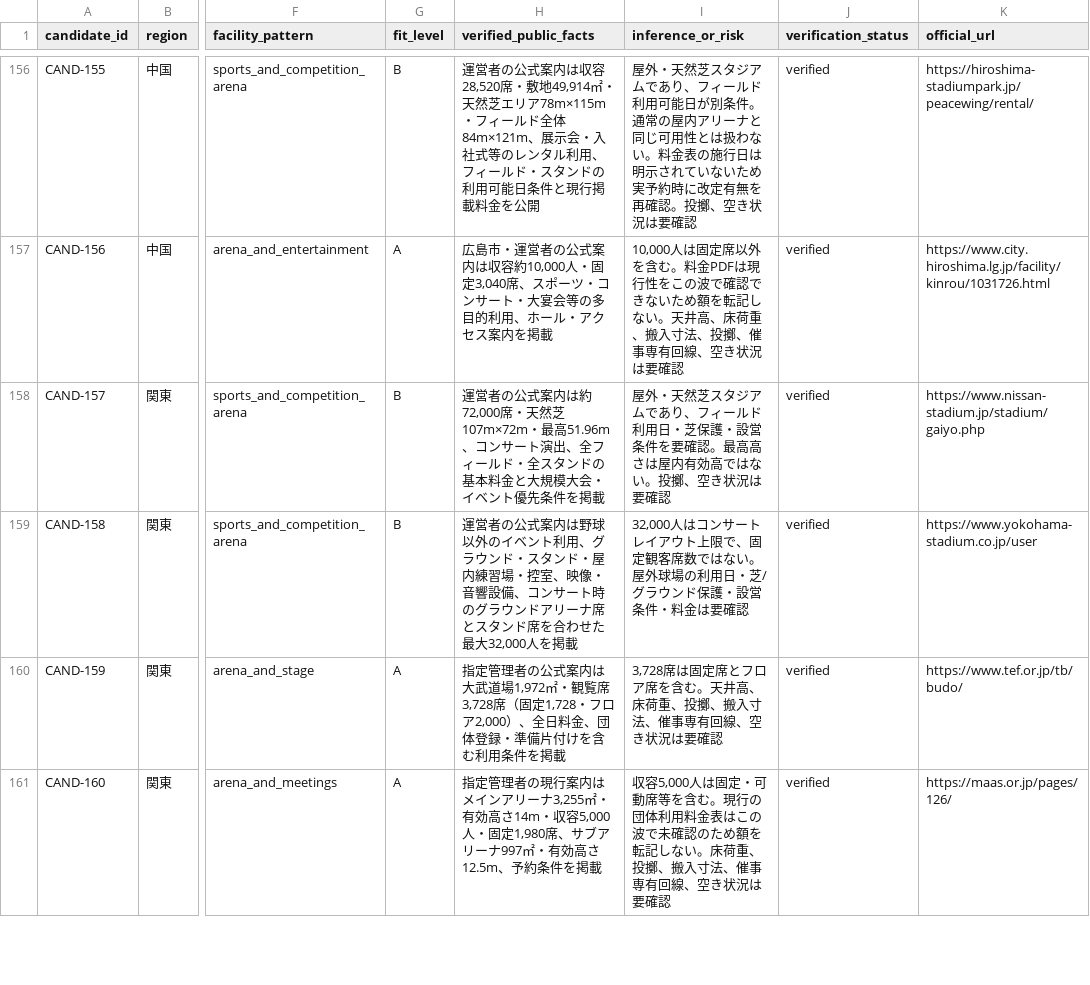
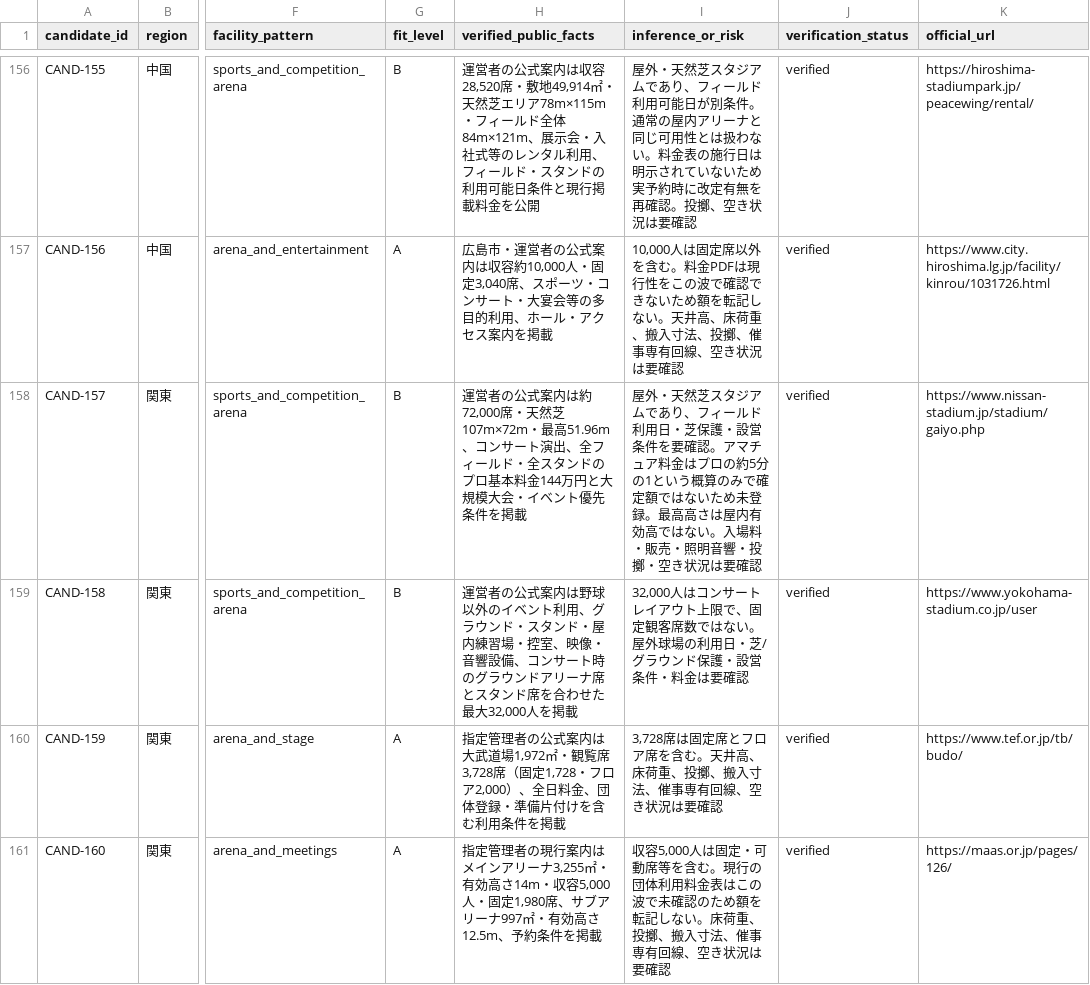
Before and after one commit to aratama-ship-it/venue-monosashi, a CSV file: data/candidate-venues.csv, drawn as a sheet; only a part is shown, gaps mark what is left out; the diff names each change by its address in the sheet, - before the commit and + after, or states it on an @@ line.

```diff
--- a/data/candidate-venues.csv
+++ b/data/candidate-venues.csv
-H158 (verified_public_facts): …タンドの基本料金と大規模…
+H158 (verified_public_facts): …タンドのプロ基本料金144万円と大規模…
-I158 (inference_or_risk): …要確認。最高高さは屋内有効高ではない。投擲、空き状況…
+I158 (inference_or_risk): …要確認。アマチュア料金はプロの約5分の1という概算のみで確定額ではないため未登録。最高高さは屋内有効高ではない。入場料・販売・照明音響・投擲・空き状況…
```
Also changed, not shown: data/price-observations.csv, 2 other files.
